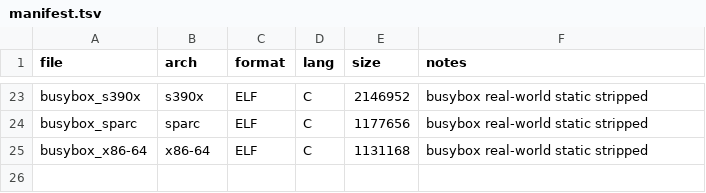
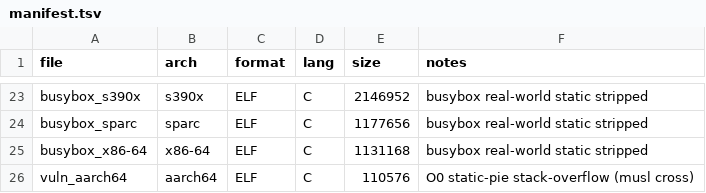
Before and after one commit to dloucks01/lykos, a TSV file: examples/re-corpus/bin/manifest.tsv, drawn as a sheet; only a part is shown, gaps mark what is left out.

Commit message:
poc: L2 offset corroboration holds cross-arch (aarch64 saved-FP slack)
Testing the static<->dynamic offset match on an aarch64 target (built with a
musl cross toolchain, run under qemu-user) exposed an ABI assumption: aarch64
saves the frame pointer and return address as a pair below the locals
(stp x29,x30), so the controllable return address sits one saved-FP word past
the buffer's distance to the frame base -- 128-byte buffer -> offset 136 --
whereas x86-64's Ghidra offsets already fold that word in.

Add primitive.match_frame_candidate / seed_offsets, which tolerate a saved-FP
word of slack. poc_primitive uses them for both corroboration (name the buffer
when the dynamic offset is the buffer distance or distance+word) and the
static-seeded fallback (try both offsets). The result is ABI-neutral.

Verified end-to-end on aarch64: qemu-gdbstub L2 confirmed IP control at offset
136, now corroborated -- "128-byte buffer acStack_80 + saved frame pointer =
offset 136". x86-64 (exact match) and the stripped x86-64 build still hold.
Corpus gains vuln_aarch64 (manifest + README cross-build note). 303 tests pass.

```diff
--- a/examples/re-corpus/bin/manifest.tsv
+++ b/examples/re-corpus/bin/manifest.tsv
@@ -25 +25,2 @@ busybox_sparc	sparc	ELF	C	1177656	busybox real-world static stripped
 busybox_x86-64	x86-64	ELF	C	1131168	busybox real-world static stripped
+vuln_aarch64	aarch64	ELF	C	110576	O0 static-pie stack-overflow (musl cross)
```
Also changed, not shown: 5 other files.
